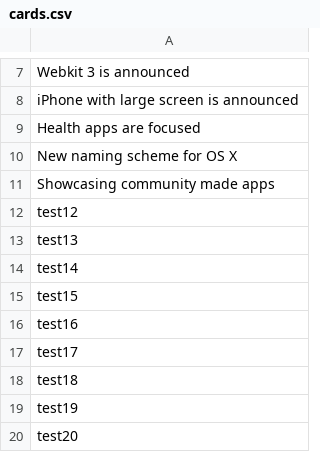
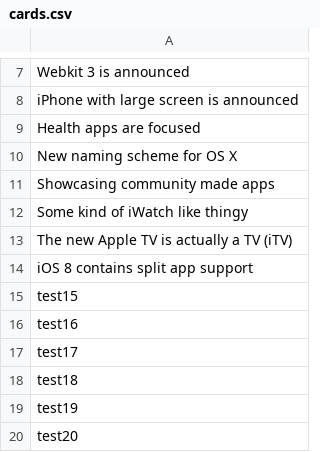
Before and after one commit to wemstad/wwdc2014-bingo, a CSV file: cards.csv, drawn as a sheet; only a part is shown, gaps mark what is left out.

Commit message:
Some more cards

```diff
--- a/cards.csv
+++ b/cards.csv
@@ -11,5 +11,5 @@ New naming scheme for OS X
 Showcasing community made apps
-test12
-test13
-test14
+Some kind of iWatch like thingy
+The new Apple TV is actually a TV (iTV)
+iOS 8 contains split app support
 test15
```
